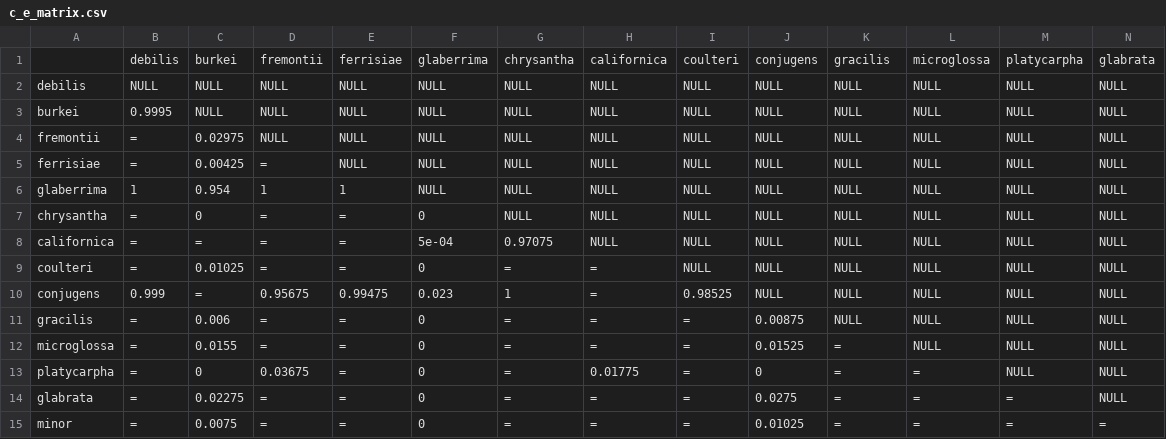
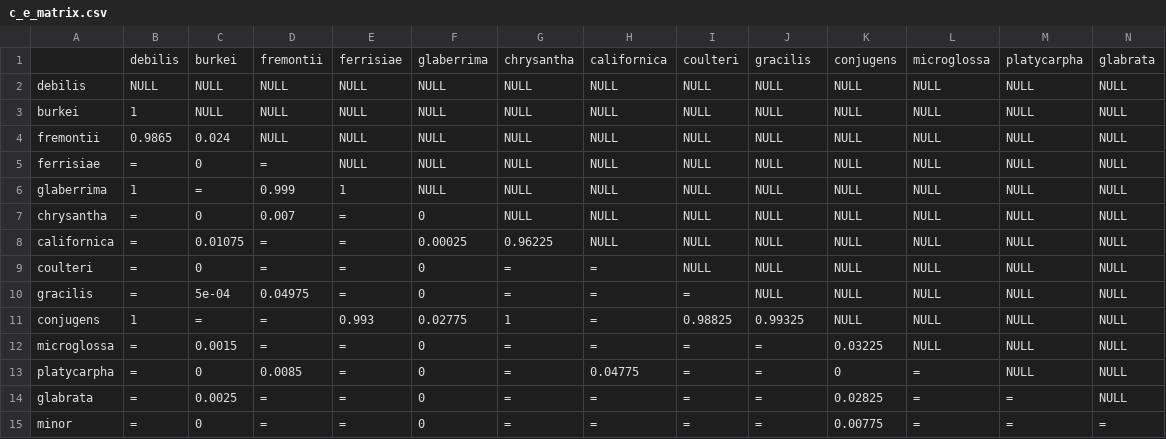
Before and after one commit to silastittes/tolerance_curves, a CSV file: analyses_and_viz/parameter_comp_matrices/c_e_matrix.csv, drawn as a sheet; only a part is shown; removed rows and columns are numbered as before the commit, all else as after; rows hold the shown columns only; the diff names each change by its address in the sheet, - before the commit and + after, or states it on an @@ line.

```diff
--- a/analyses_and_viz/parameter_comp_matrices/c_e_matrix.csv
+++ b/analyses_and_viz/parameter_comp_matrices/c_e_matrix.csv
-J1: conjugens
+J1: gracilis
-K1: gracilis
+K1: conjugens
-B3: 0.9995
+B3: 1
-B4: =
+B4: 0.9865
-C4: 0.02975
+C4: 0.024
-C5: 0.00425
+C5: 0
-C6: 0.954
+C6: =
-D6: 1
+D6: 0.999
-D7: =
+D7: 0.007
-C8: =
+C8: 0.01075
-F8: 5e-04
+F8: 0.00025
-G8: 0.97075
+G8: 0.96225
-C9: 0.01025
+C9: 0
-row 10: conjugens | 0.999 | = | 0.95675 | 0.99475 | 0.023 | 1 | = | 0.98525 | NULL | NULL | NULL | NULL | NULL
-C10: 0.006
+C10: 5e-04
-D10: =
+D10: 0.04975
-J10: 0.00875
+J10: NULL
+row 11: conjugens | 1 | = | = | 0.993 | 0.02775 | 1 | = | 0.98825 | 0.99325 | NULL | NULL | NULL | NULL
-C12: 0.0155
+C12: 0.0015
-J12: 0.01525
+J12: =
-K12: =
+K12: 0.03225
-D13: 0.03675
+D13: 0.0085
-H13: 0.01775
+H13: 0.04775
-J13: 0
+J13: =
-K13: =
+K13: 0
-C14: 0.02275
+C14: 0.0025
-J14: 0.0275
+J14: =
-K14: =
+K14: 0.02825
-C15: 0.0075
+C15: 0
-J15: 0.01025
+J15: =
-K15: =
+K15: 0.00775
```
Also changed, not shown: analyses_and_viz/parameter_comp_matrices/c_matrix.csv, analyses_and_viz/parameter_comp_matrices/e1_d_matrix.csv, 28 other files.
